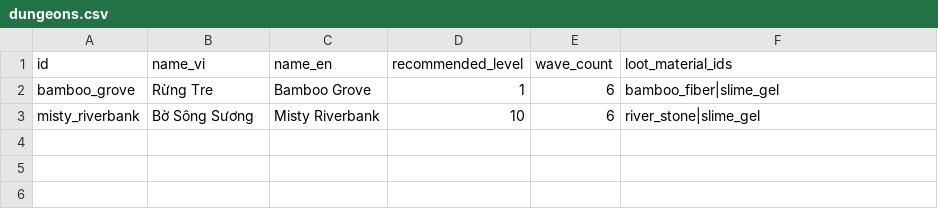
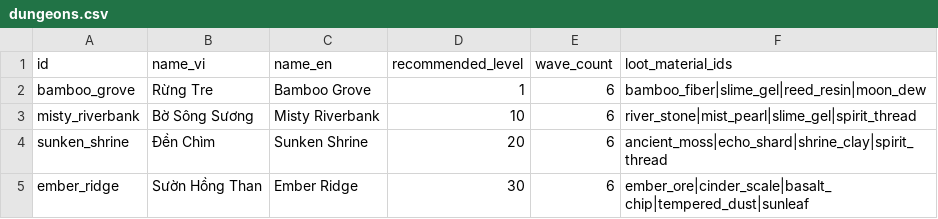
Before and after one commit to ngotrongduong/idle-web-game, a CSV file: packages/game-data/data/dungeons.csv, drawn as a sheet.

```diff
--- a/packages/game-data/data/dungeons.csv
+++ b/packages/game-data/data/dungeons.csv
@@ -1,3 +1,5 @@
 id,name_vi,name_en,recommended_level,wave_count,loot_material_ids
-bamboo_grove,Rừng Tre,Bamboo Grove,1,6,bamboo_fiber|slime_gel
-misty_riverbank,Bờ Sông Sương,Misty Riverbank,10,6,river_stone|slime_gel
+bamboo_grove,Rừng Tre,Bamboo Grove,1,6,bamboo_fiber|slime_gel|reed_resin|moon_dew
+misty_riverbank,Bờ Sông Sương,Misty Riverbank,10,6,river_stone|mist_pearl|slime_gel|spirit_thread
+sunken_shrine,Đền Chìm,Sunken Shrine,20,6,ancient_moss|echo_shard|shrine_clay|spirit_thread
+ember_ridge,Sườn Hồng Than,Ember Ridge,30,6,ember_ore|cinder_scale|basalt_chip|tempered_dust|sunleaf
```
Also changed, not shown: packages/game-data/data/items.csv, 11 other files.
